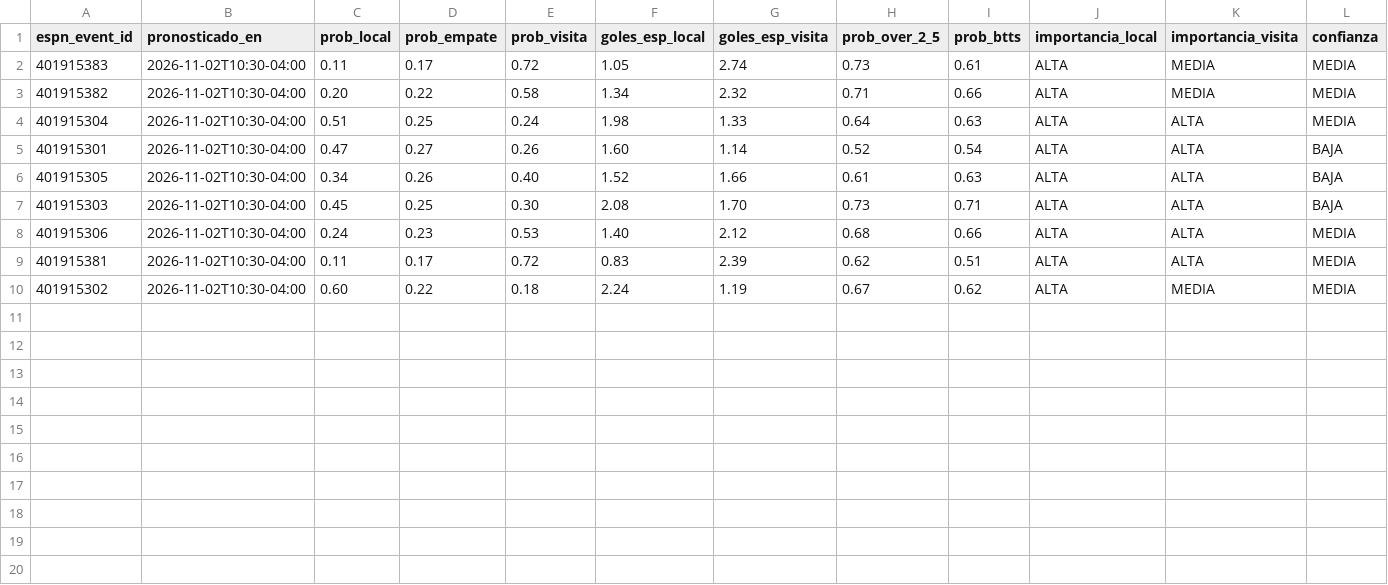
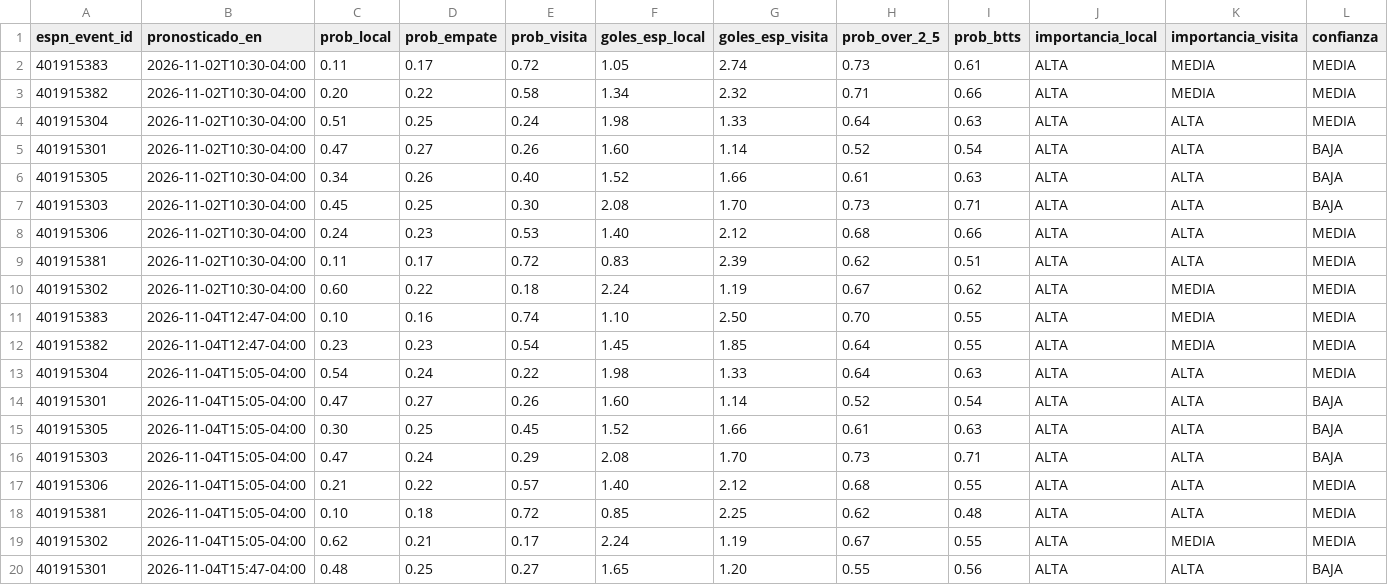
Before and after one commit to choquerutheva-maker/ucl-data-platform, a CSV file: entradas/nike/2026-11-04_j4.csv, drawn as a sheet; only a part is shown; rows hold the shown columns only; the diff names each change by its address in the sheet, - before the commit and + after, or states it on an @@ line.

```diff
--- a/entradas/nike/2026-11-04_j4.csv
+++ b/entradas/nike/2026-11-04_j4.csv
+row 11: 401915383 | 2026-11-04T12:47-04:00 | 0.10 | 0.16 | 0.74 | 1.10 | 2.50 | 0.70 | 0.55 | ALTA | MEDIA | MEDIA
+row 12: 401915382 | 2026-11-04T12:47-04:00 | 0.23 | 0.23 | 0.54 | 1.45 | 1.85 | 0.64 | 0.55 | ALTA | MEDIA | MEDIA
+row 13: 401915304 | 2026-11-04T15:05-04:00 | 0.54 | 0.24 | 0.22 | 1.98 | 1.33 | 0.64 | 0.63 | ALTA | ALTA | MEDIA
+row 14: 401915301 | 2026-11-04T15:05-04:00 | 0.47 | 0.27 | 0.26 | 1.60 | 1.14 | 0.52 | 0.54 | ALTA | ALTA | BAJA
+row 15: 401915305 | 2026-11-04T15:05-04:00 | 0.30 | 0.25 | 0.45 | 1.52 | 1.66 | 0.61 | 0.63 | ALTA | ALTA | BAJA
+row 16: 401915303 | 2026-11-04T15:05-04:00 | 0.47 | 0.24 | 0.29 | 2.08 | 1.70 | 0.73 | 0.71 | ALTA | ALTA | BAJA
+row 17: 401915306 | 2026-11-04T15:05-04:00 | 0.21 | 0.22 | 0.57 | 1.40 | 2.12 | 0.68 | 0.55 | ALTA | ALTA | MEDIA
+row 18: 401915381 | 2026-11-04T15:05-04:00 | 0.10 | 0.18 | 0.72 | 0.85 | 2.25 | 0.62 | 0.48 | ALTA | ALTA | MEDIA
+row 19: 401915302 | 2026-11-04T15:05-04:00 | 0.62 | 0.21 | 0.17 | 2.24 | 1.19 | 0.67 | 0.55 | ALTA | MEDIA | MEDIA
+row 20: 401915301 | 2026-11-04T15:47-04:00 | 0.48 | 0.25 | 0.27 | 1.65 | 1.20 | 0.55 | 0.56 | ALTA | ALTA | BAJA
```
